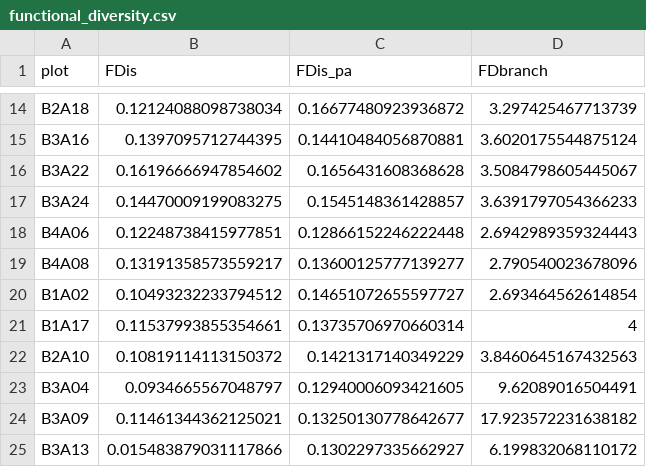
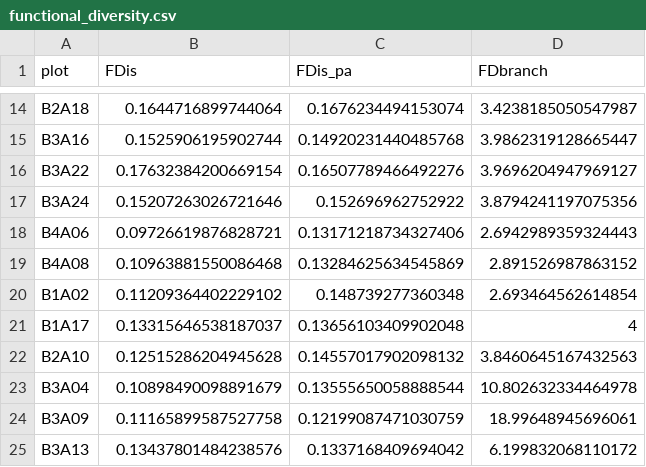
Before and after one commit to oksanabuzh/MultitrBEF_JenaExperiment, a CSV file: Results/functional_diversity.csv, drawn as a sheet; only a part is shown, gaps mark what is left out; the diff covers the shown part only; the diff names each change by its address in the sheet, - before the commit and + after, or states it on an @@ line.

```diff
--- a/Results/functional_diversity.csv
+++ b/Results/functional_diversity.csv
-B14 (FDis): 0.12124088098738034
+B14 (FDis): 0.1644716899744064
-C14 (FDis_pa): 0.16677480923936872
+C14 (FDis_pa): 0.1676234494153074
-D14 (FDbranch): 3.297425467713739
+D14 (FDbranch): 3.4238185050547987
-B15 (FDis): 0.1397095712744395
+B15 (FDis): 0.1525906195902744
-C15 (FDis_pa): 0.14410484056870881
+C15 (FDis_pa): 0.14920231440485768
-D15 (FDbranch): 3.6020175544875124
+D15 (FDbranch): 3.9862319128665447
-B16 (FDis): 0.16196666947854602
+B16 (FDis): 0.17632384200669154
-C16 (FDis_pa): 0.1656431608368628
+C16 (FDis_pa): 0.16507789466492276
-D16 (FDbranch): 3.5084798605445067
+D16 (FDbranch): 3.9696204947969127
-B17 (FDis): 0.14470009199083275
+B17 (FDis): 0.15207263026721646
-C17 (FDis_pa): 0.1545148361428857
+C17 (FDis_pa): 0.152696962752922
-D17 (FDbranch): 3.6391797054366233
+D17 (FDbranch): 3.8794241197075356
-B18 (FDis): 0.12248738415977851
+B18 (FDis): 0.09726619876828721
-C18 (FDis_pa): 0.12866152246222448
+C18 (FDis_pa): 0.13171218734327406
-B19 (FDis): 0.13191358573559217
+B19 (FDis): 0.10963881550086468
-C19 (FDis_pa): 0.13600125777139277
+C19 (FDis_pa): 0.13284625634545869
-D19 (FDbranch): 2.790540023678096
+D19 (FDbranch): 2.891526987863152
-B20 (FDis): 0.10493232233794512
+B20 (FDis): 0.11209364402229102
-C20 (FDis_pa): 0.14651072655597727
+C20 (FDis_pa): 0.148739277360348
-B21 (FDis): 0.11537993855354661
+B21 (FDis): 0.13315646538187037
-C21 (FDis_pa): 0.13735706970660314
+C21 (FDis_pa): 0.13656103409902048
-B22 (FDis): 0.10819114113150372
+B22 (FDis): 0.12515286204945628
-C22 (FDis_pa): 0.1421317140349229
+C22 (FDis_pa): 0.14557017902098132
-B23 (FDis): 0.0934665567048797
+B23 (FDis): 0.10898490098891679
-C23 (FDis_pa): 0.12940006093421605
+C23 (FDis_pa): 0.13555650058888544
-D23 (FDbranch): 9.62089016504491
+D23 (FDbranch): 10.802632334464978
-B24 (FDis): 0.11461344362125021
+B24 (FDis): 0.11165899587527758
-C24 (FDis_pa): 0.13250130778642677
+C24 (FDis_pa): 0.12199087471030759
-D24 (FDbranch): 17.923572231638182
+D24 (FDbranch): 18.99648945696061
-B25 (FDis): 0.015483879031117866
+B25 (FDis): 0.13437801484238576
-C25 (FDis_pa): 0.1302297335662927
+C25 (FDis_pa): 0.1337168409694042
```
Also changed, not shown: 135 edited cells elsewhere in this file, Results/TableS3.csv, Results/TableS4.csv, 7 other files.
